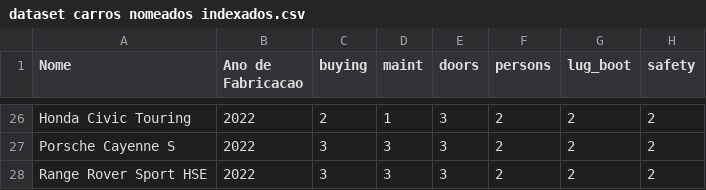
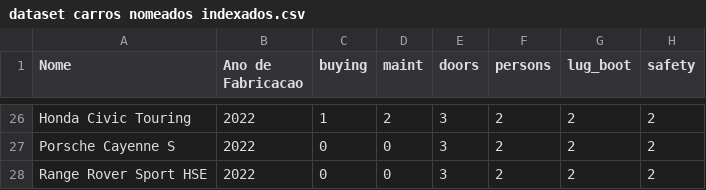
Before and after one commit to lkferrari/car.data, a CSV file: dataset carros nomeados indexados.csv, drawn as a sheet; only a part is shown, gaps mark what is left out; the diff covers the shown part only; the diff names each change by its address in the sheet, - before the commit and + after, or states it on an @@ line.

```diff
--- a/dataset carros nomeados indexados.csv
+++ b/dataset carros nomeados indexados.csv
-C26 (buying): 2
+C26 (buying): 1
-D26 (maint): 1
+D26 (maint): 2
-C27:C28 (buying): 3
+C27:C28 (buying): 0
-D27:D28 (maint): 3
+D27:D28 (maint): 0
```
Also changed, not shown: 46 edited cells elsewhere in this file.
